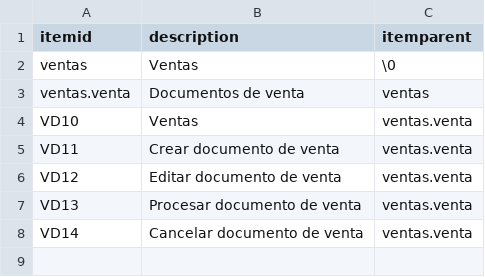
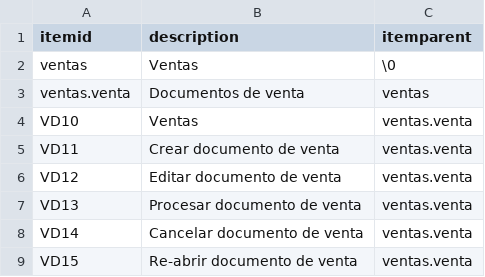
Before and after one commit to Induxsoft/ventas, a CSV file: src/ventas/_install/initial_data/sitem.csv, drawn as a sheet; the diff names each change by its address in the sheet, - before the commit and + after, or states it on an @@ line.

Commit message:
update
- Nueva acción: [VD15] Re-abrir documento
- Vista de impresión [list,form]
- Ajustes de los marcos (estructura de vista v12)

```diff
--- a/src/ventas/_install/initial_data/sitem.csv
+++ b/src/ventas/_install/initial_data/sitem.csv
+row 9: VD15 | Re-abrir documento de venta | ventas.venta
```
Also changed, not shown: src/ventas/_install/app_info/sys_app_item_action.csv, 4 other files.
